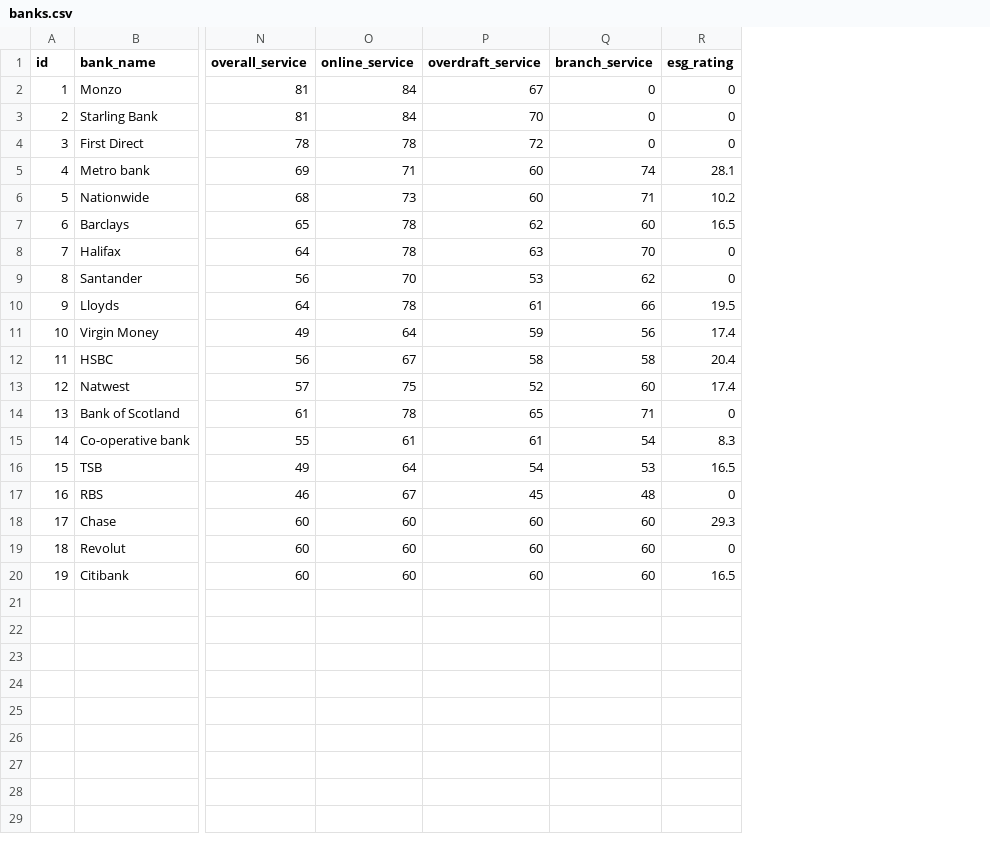
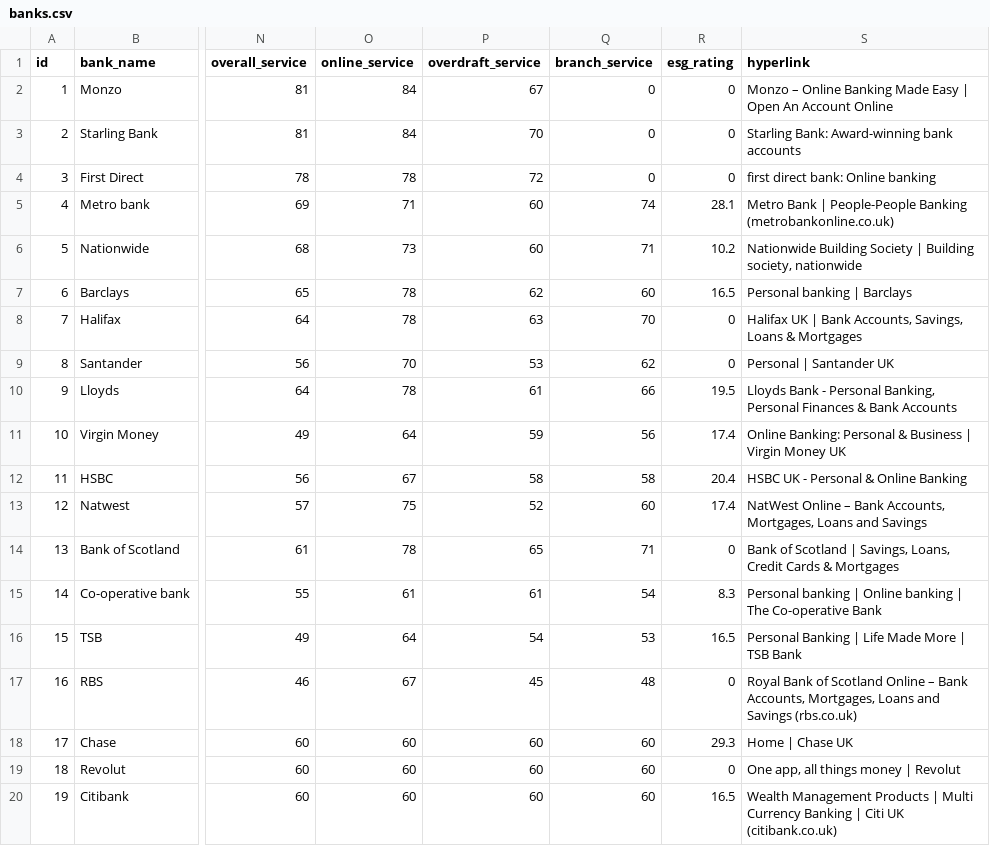
Before and after one commit to c0054249/BankingProject, a CSV file: csv files/banks.csv, drawn as a sheet; only a part is shown, gaps mark what is left out; the diff names each change by its address in the sheet, - before the commit and + after, or states it on an @@ line.

Commit message:
Add hyperlinks to the banks  - add hyperlink column to the banks table in models.py  - add hyperlink to the banks table population  - reinitiate the database and repopulate

```diff
--- a/csv files/banks.csv
+++ b/csv files/banks.csv
+column S (hyperlink), rows 2-20: Monzo – Online Banking Made Easy | Open An Account Online | Starling Bank: Award-winning bank accounts | first direct bank: Online banking | Metro Bank | People-People Banking (metrobankonline.co.uk) | Nationwide Building Society | Building society, nationwide | Personal banking | Barclays | Halifax UK | Bank Accounts, Savings, Loans & Mortgages | Personal | Santander UK | Lloyds Bank - Personal Banking, Personal Finances & Bank Accounts | Online Banking: Personal & Business | Virgin Money UK | HSBC UK - Personal & Online Banking | NatWest Online – Bank Accounts, Mortgages, Loans and Savings | Bank of Scotland | Savings, Loans, Credit Cards & Mortgages | Personal banking | Online banking | The Co-operative Bank | Personal Banking | Life Made More | TSB Bank | Royal Bank of Scotland Online – Bank Accounts, Mortgages, Loans and Savings (rbs.co.uk) | Home | Chase UK | One app, all things money | Revolut | Wealth Management Products | Multi Currency Banking | Citi UK (citibank.co.uk)
```
Also changed, not shown: 2 other files.
